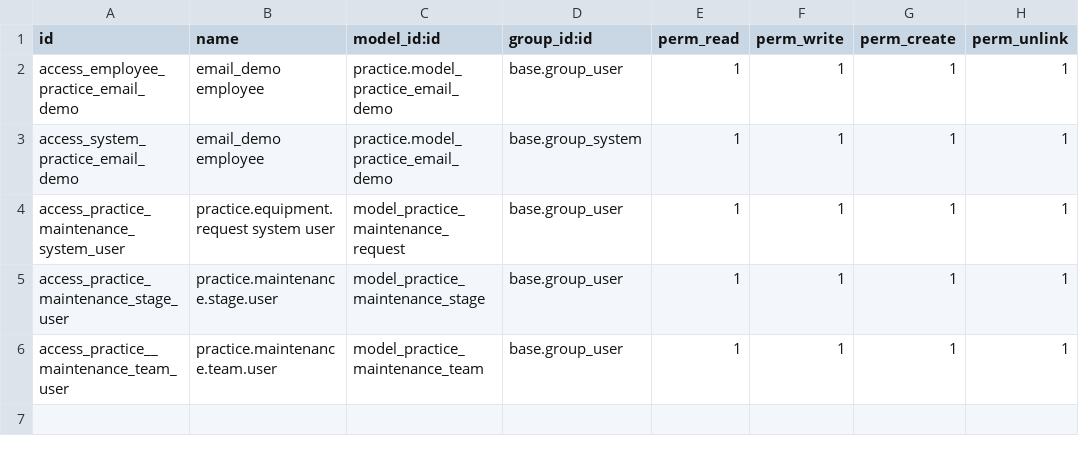
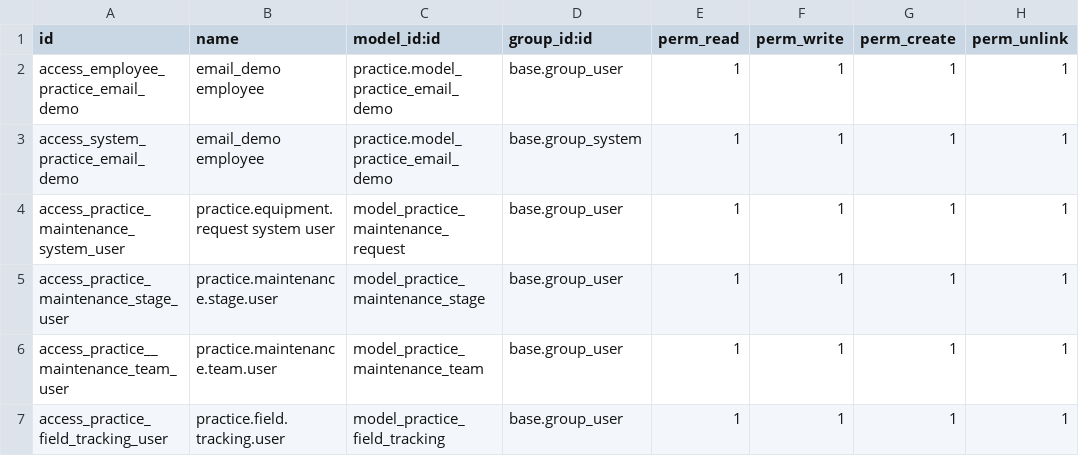
Before and after one commit to m-azzain/mz-addons, a CSV file: practice/security/ir.model.access.csv, drawn as a sheet; the diff names each change by its address in the sheet, - before the commit and + after, or states it on an @@ line.

Commit message:
Add field tracking demo, and modification to the email_demo.

```diff
--- a/practice/security/ir.model.access.csv
+++ b/practice/security/ir.model.access.csv
+row 7: access_practice_field_tracking_user | practice.field.tracking.user | model_practice_field_tracking | base.group_user | 1 | 1 | 1 | 1
```
Also changed, not shown: 8 other files.
